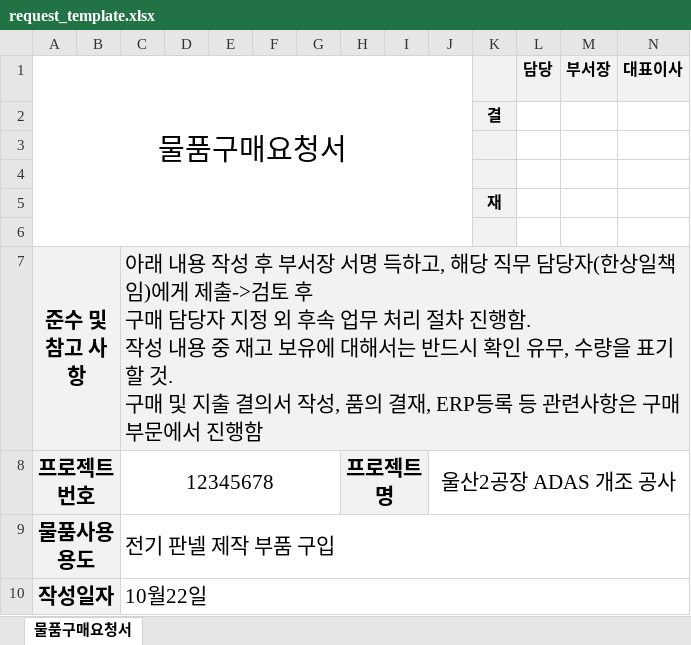
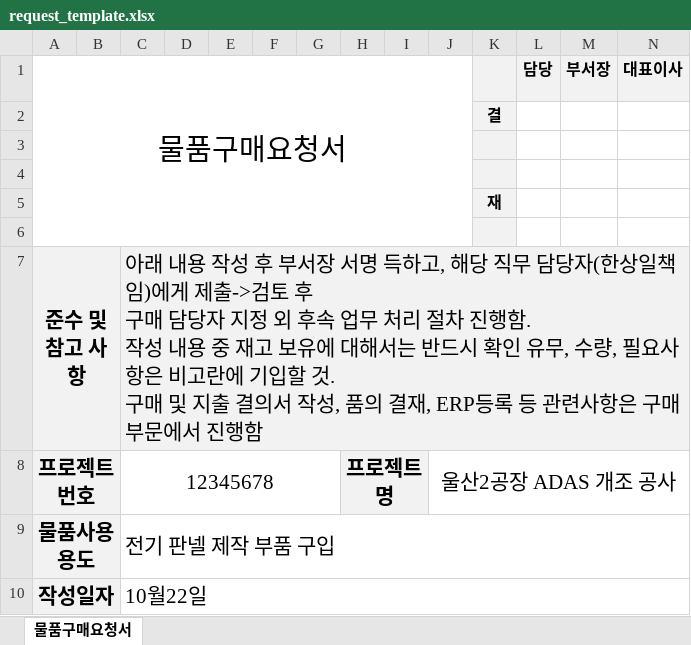
Before and after one commit to parrottkim/taskflow-backend, an Excel workbook: templates/request_template.xlsx, sheet 물품구매요청서, drawn as a sheet; only a part is shown; values as stored, in another font and other column widths than the file's, no borders; the diff names each change by its address in the sheet, - before the commit and + after, or states it on an @@ line.

Commit message:
feature: 조달 이슈 요청 수정 기능 및 메일 템플릿 개선
- 조달 이슈 요청/요청 아이템 엔티티 및 DTO 구조 보강
- 이슈 컨트롤러/서비스에 요청 수정 로직 및 관련 처리 추가
- 메일 서비스에 조달 요청 변경사항 반영 로직 추가
- 사용자 컨트롤러 연계 처리 보완
- 주문서/요청서 엑셀 템플릿 업데이트
- 1779425489713-edit-procurement-issue-request 마이그레이션 추가

close: #191

```diff
--- a/templates/request_template.xlsx (sheet 물품구매요청서)
+++ b/templates/request_template.xlsx (sheet 물품구매요청서)
-C7: …무, 수량을 표기 할 것.…
+C7: …무, 수량, 필요사항은 비고란에 기입할 것.…
```
Also changed, not shown: 10 other files.
